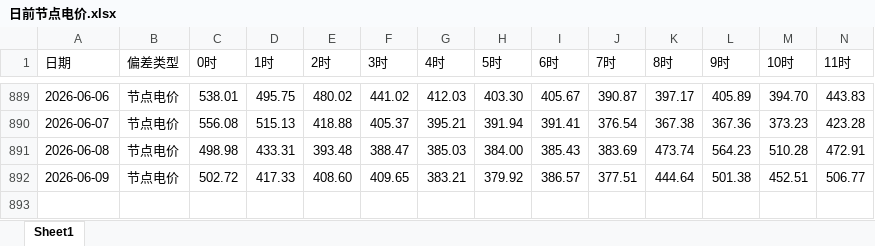
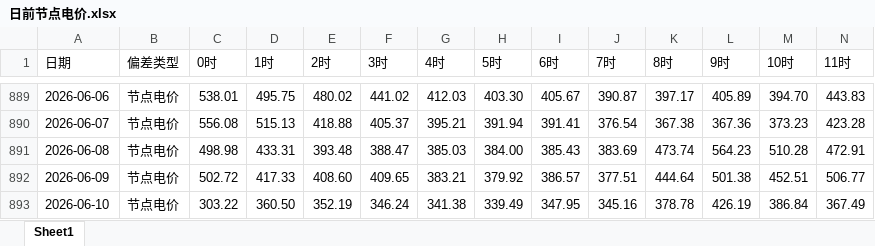
Before and after one commit to K464k88dn5-sudo/power_market_dashboard, an Excel workbook: 日前节点电价.xlsx, sheet Sheet1, drawn as a sheet; only a part is shown, gaps mark what is left out; values as stored, in another font and other column widths than the file's, no borders; rows hold the shown columns only; the diff names each change by its address in the sheet, - before the commit and + after, or states it on an @@ line.

Commit message:
data: 2026-06-10 更新电价+检修数据

```diff
--- a/日前节点电价.xlsx (sheet Sheet1)
+++ b/日前节点电价.xlsx (sheet Sheet1)
+row 893: 2026-06-10 | 节点电价 | 303.22 | 360.50 | 352.19 | 346.24 | 341.38 | 339.49 | 347.95 | 345.16 | 378.78 | 426.19 | 386.84 | 367.49
```
Also changed, not shown: 广东日前电价预测.xlsx, 1 other file.
